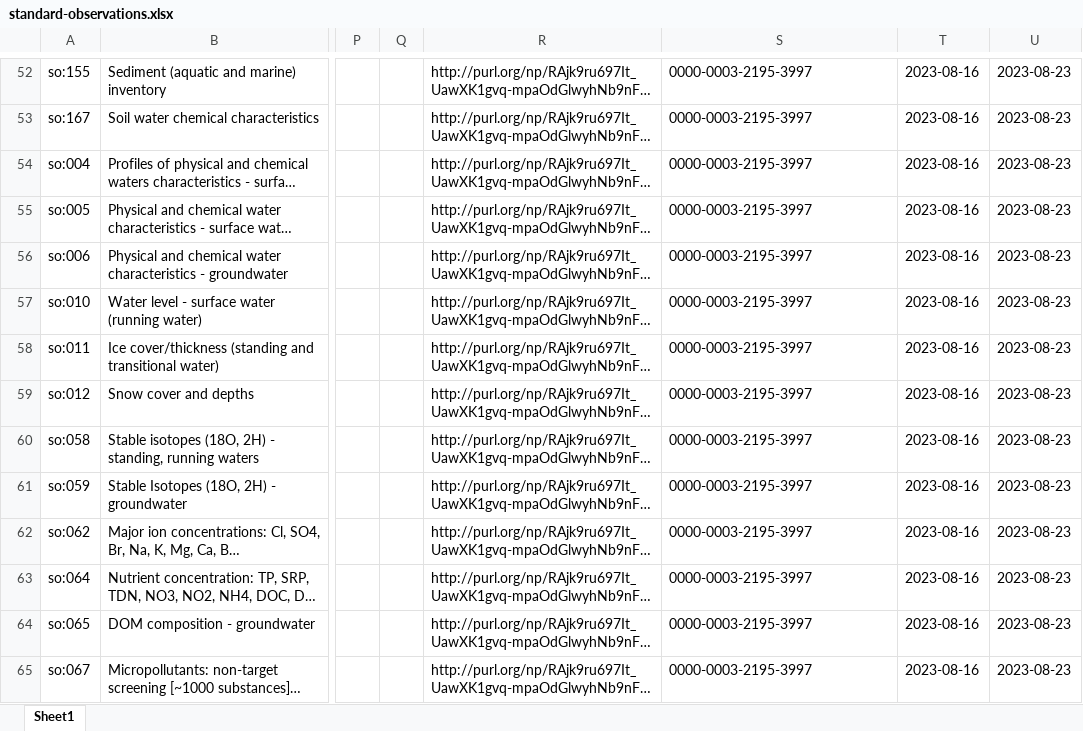
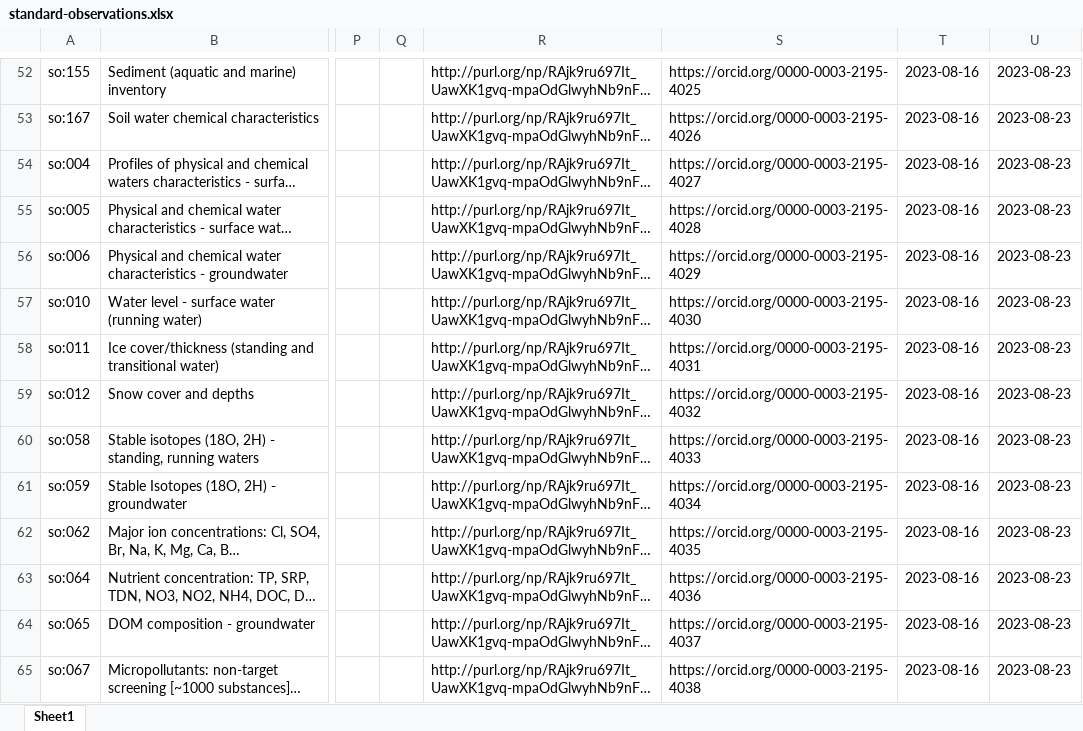
Before and after one commit to LTER-Europe/SO, an Excel workbook: standard-observations.xlsx, sheet Sheet1, drawn as a sheet; only a part is shown, gaps mark what is left out; long unchanged cells end in …; values as stored, in another font and other column widths than the file's, no borders; the diff covers the shown part only; the diff names each change by its address in the sheet, - before the commit and + after, or states it on an @@ line.

```diff
--- a/standard-observations.xlsx (sheet Sheet1)
+++ b/standard-observations.xlsx (sheet Sheet1)
-S52: 0000-0003-2195-3997
+S52: https://orcid.org/0000-0003-2195-4025
-S53: 0000-0003-2195-3997
+S53: https://orcid.org/0000-0003-2195-4026
-S54: 0000-0003-2195-3997
+S54: https://orcid.org/0000-0003-2195-4027
-S55: 0000-0003-2195-3997
+S55: https://orcid.org/0000-0003-2195-4028
-S56: 0000-0003-2195-3997
+S56: https://orcid.org/0000-0003-2195-4029
-S57: 0000-0003-2195-3997
+S57: https://orcid.org/0000-0003-2195-4030
-S58: 0000-0003-2195-3997
+S58: https://orcid.org/0000-0003-2195-4031
-S59: 0000-0003-2195-3997
+S59: https://orcid.org/0000-0003-2195-4032
-S60: 0000-0003-2195-3997
+S60: https://orcid.org/0000-0003-2195-4033
-S61: 0000-0003-2195-3997
+S61: https://orcid.org/0000-0003-2195-4034
-S62: 0000-0003-2195-3997
+S62: https://orcid.org/0000-0003-2195-4035
-S63: 0000-0003-2195-3997
+S63: https://orcid.org/0000-0003-2195-4036
-S64: 0000-0003-2195-3997
+S64: https://orcid.org/0000-0003-2195-4037
-S65: 0000-0003-2195-3997
+S65: https://orcid.org/0000-0003-2195-4038
```
Also changed, not shown: 44 edited cells elsewhere in this sheet, 3 other files.
